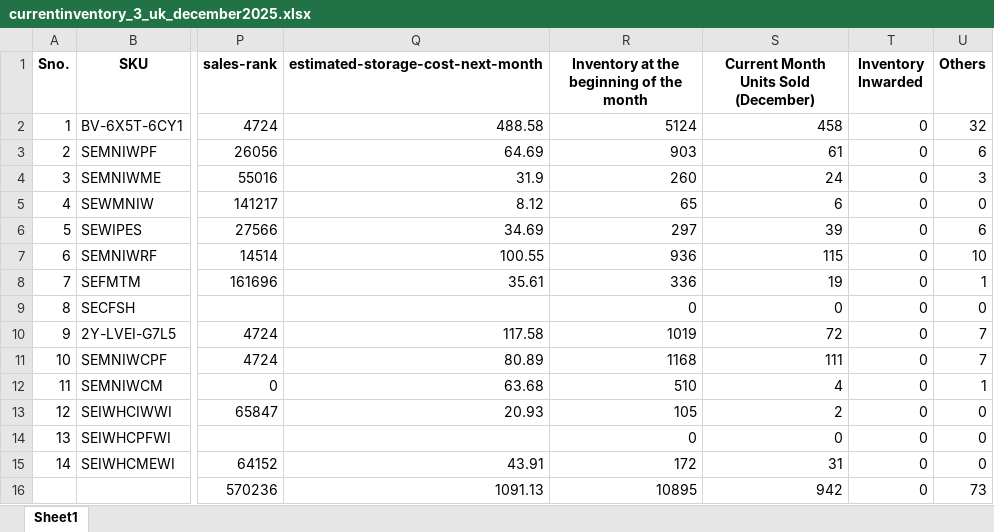
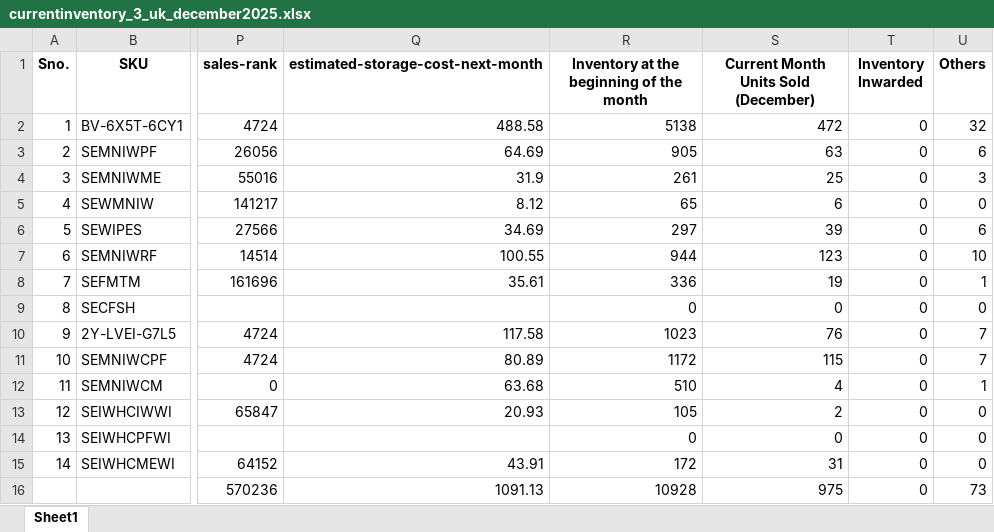
Before and after one commit to frontenddeveloper-lab/Phormula-tool, an Excel workbook: backend/uploads/currentinventory_3_uk_december2025.xlsx, sheet Sheet1, drawn as a sheet; only a part is shown, gaps mark what is left out; values as stored, in another font and other column widths than the file's, no borders; the diff names each change by its address in the sheet, - before the commit and + after, or states it on an @@ line.

```diff
--- a/backend/uploads/currentinventory_3_uk_december2025.xlsx (sheet Sheet1)
+++ b/backend/uploads/currentinventory_3_uk_december2025.xlsx (sheet Sheet1)
-R2: 5124
+R2: 5138
-S2: 458
+S2: 472
-R3: 903
+R3: 905
-S3: 61
+S3: 63
-R4: 260
+R4: 261
-S4: 24
+S4: 25
-R7: 936
+R7: 944
-S7: 115
+S7: 123
-R10: 1019
+R10: 1023
-S10: 72
+S10: 76
-R11: 1168
+R11: 1172
-S11: 111
+S11: 115
-R16: 10895
+R16: 10928
-S16: 942
+S16: 975
```
Also changed, not shown: backend/uploads/currentinventory_1_uk_december2025.xlsx, backend/uploads/forecastpnl_1_uk_november_2025_table.xlsx, 19 other files.
